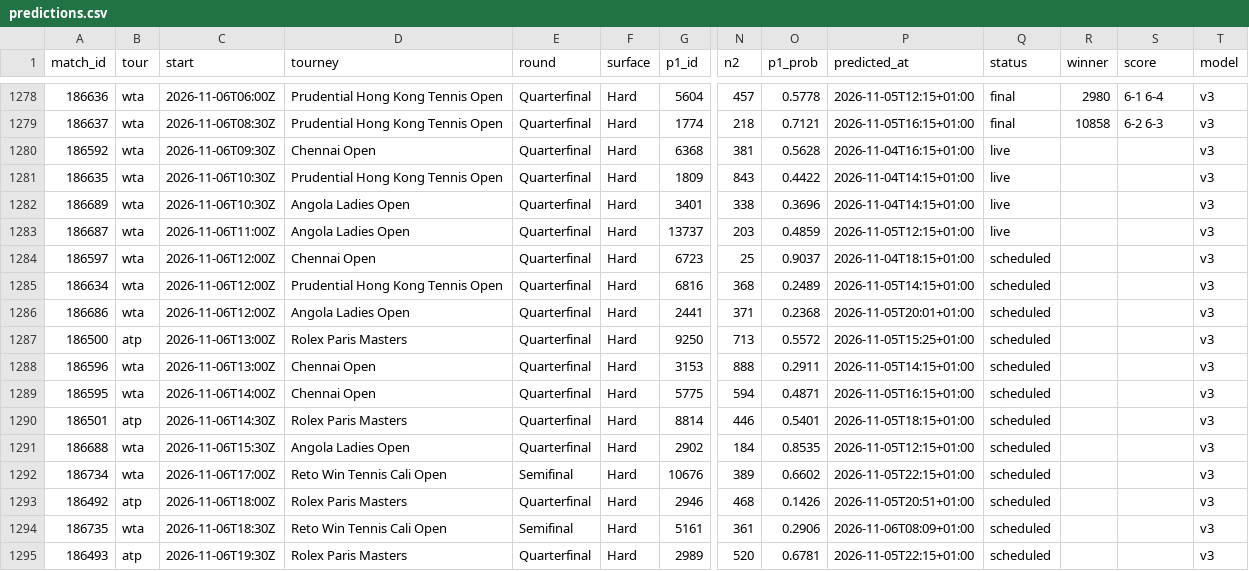
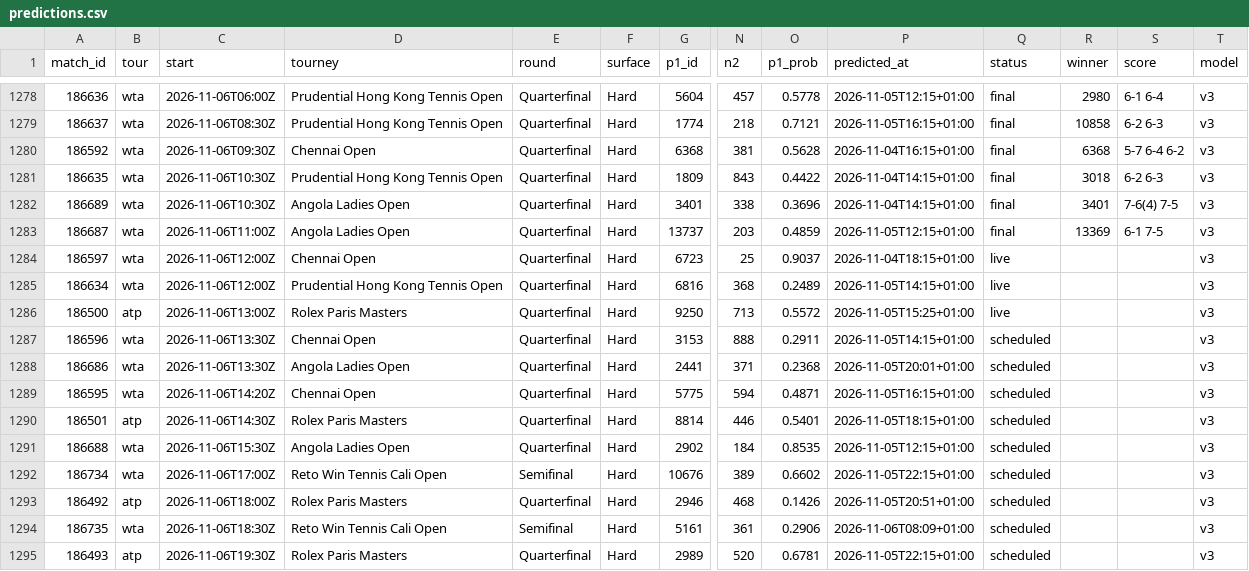
Before and after one commit to Hrivasek/tenis-predikce, a CSV file: data/predictions.csv, drawn as a sheet; only a part is shown, gaps mark what is left out; removed rows and columns are numbered as before the commit, all else as after; rows hold the shown columns only; the diff covers the shown part only; the diff names each change by its address in the sheet, - before the commit and + after, or states it on an @@ line.

```diff
--- a/data/predictions.csv
+++ b/data/predictions.csv
-Q1280:Q1283 (status): live
+Q1280:Q1283 (status): final
-R1280 (winner): (empty)
+R1280 (winner): 6368
-S1280 (score): (empty)
+S1280 (score): 5-7 6-4 6-2
-R1281 (winner): (empty)
+R1281 (winner): 3018
-S1281 (score): (empty)
+S1281 (score): 6-2 6-3
-R1282 (winner): (empty)
+R1282 (winner): 3401
-S1282 (score): (empty)
+S1282 (score): 7-6(4) 7-5
-R1283 (winner): (empty)
+R1283 (winner): 13369
-S1283 (score): (empty)
+S1283 (score): 6-1 7-5
-Q1284:Q1285 (status): scheduled
+Q1284:Q1285 (status): live
-row 1286: 186686 | wta | 2026-11-06T12:00Z | Angola Ladies Open | Quarterfinal | Hard | 2441 | 371 | 0.2368 | 2026-11-05T20:01+01:00 | scheduled |  |  | v3
-Q1286 (status): scheduled
+Q1286 (status): live
-C1287 (start): 2026-11-06T13:00Z
+C1287 (start): 2026-11-06T13:30Z
+row 1288: 186686 | wta | 2026-11-06T13:30Z | Angola Ladies Open | Quarterfinal | Hard | 2441 | 371 | 0.2368 | 2026-11-05T20:01+01:00 | scheduled |  |  | v3
-C1289 (start): 2026-11-06T14:00Z
+C1289 (start): 2026-11-06T14:20Z
```
Also changed, not shown: 2 added rows, 2 removed rows and 18 edited cells elsewhere in this file, data/espn_wta.csv, 1 other file.
